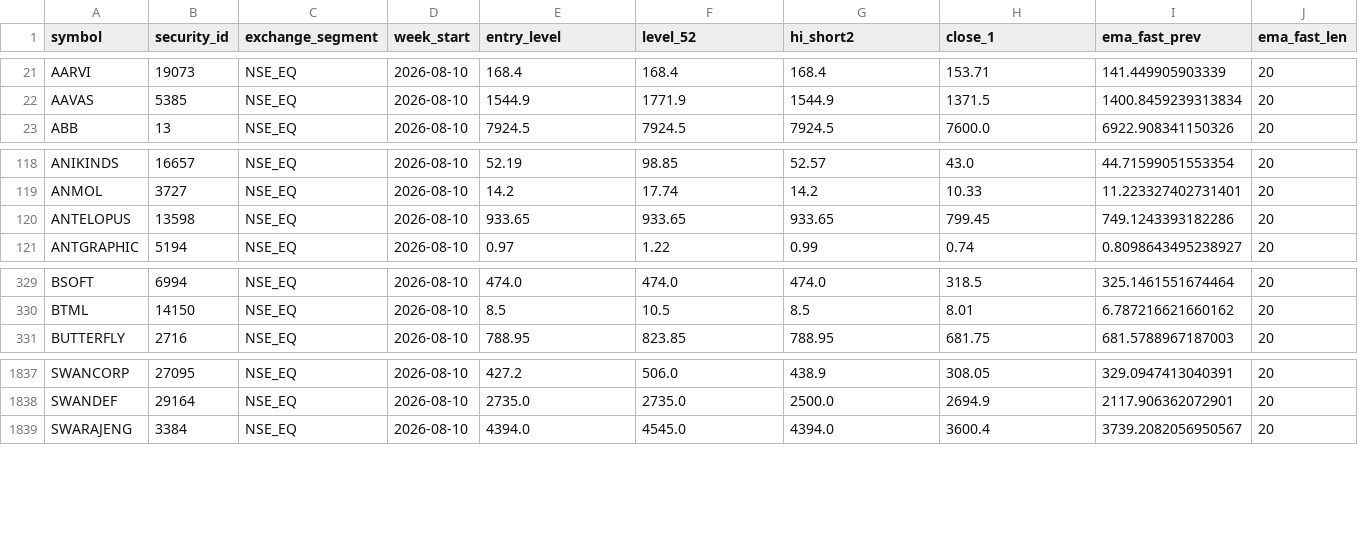
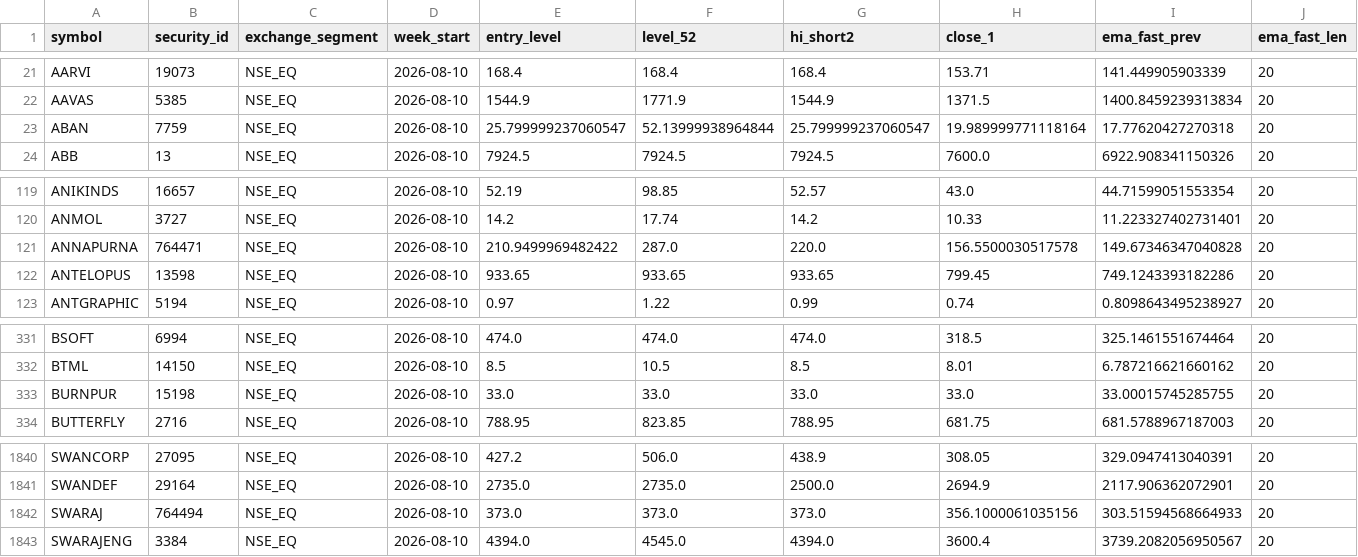
Before and after one commit to atikhalde/weekly, a CSV file: weekly_snapshot.csv, drawn as a sheet; only a part is shown, gaps mark what is left out; rows hold the shown columns only; the diff names each change by its address in the sheet, - before the commit and + after, or states it on an @@ line.

```diff
--- a/weekly_snapshot.csv
+++ b/weekly_snapshot.csv
+row 23: ABAN | 7759 | NSE_EQ | 2026-08-10 | 25.799999237060547 | 52.13999938964844 | 25.799999237060547 | 19.989999771118164 | 17.77620427270318 | 20
+row 121: ANNAPURNA | 764471 | NSE_EQ | 2026-08-10 | 210.9499969482422 | 287.0 | 220.0 | 156.5500030517578 | 149.67346347040828 | 20
+row 333: BURNPUR | 15198 | NSE_EQ | 2026-08-10 | 33.0 | 33.0 | 33.0 | 33.0 | 33.00015745285755 | 20
+row 1842: SWARAJ | 764494 | NSE_EQ | 2026-08-10 | 373.0 | 373.0 | 373.0 | 356.1000061035156 | 303.51594568664933 | 20
```
Also changed, not shown: mcap.csv, 1 other file.
